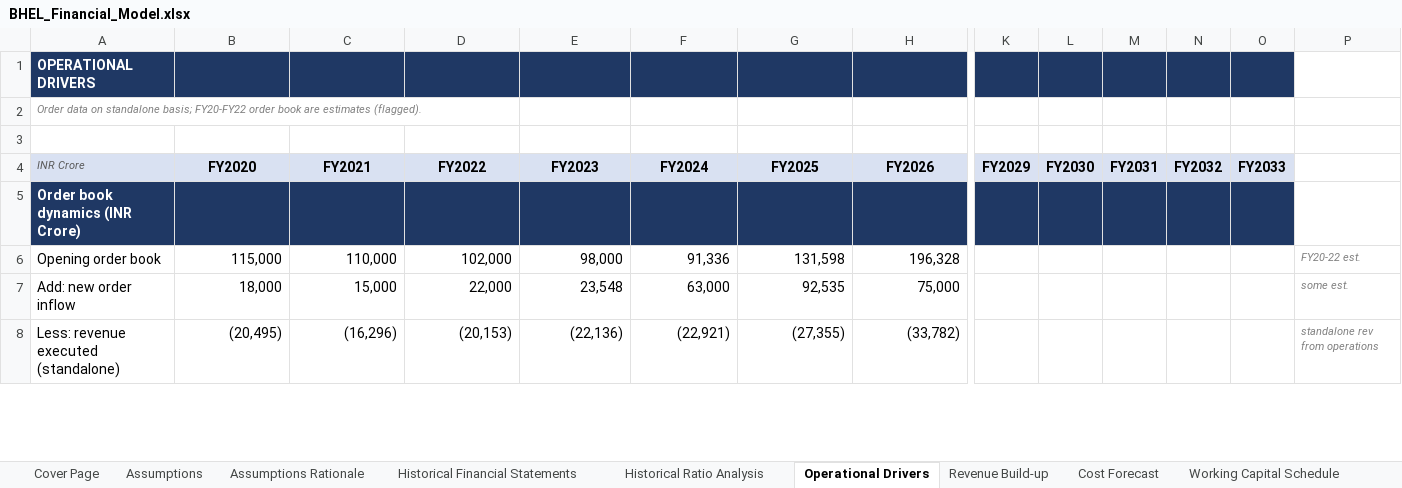
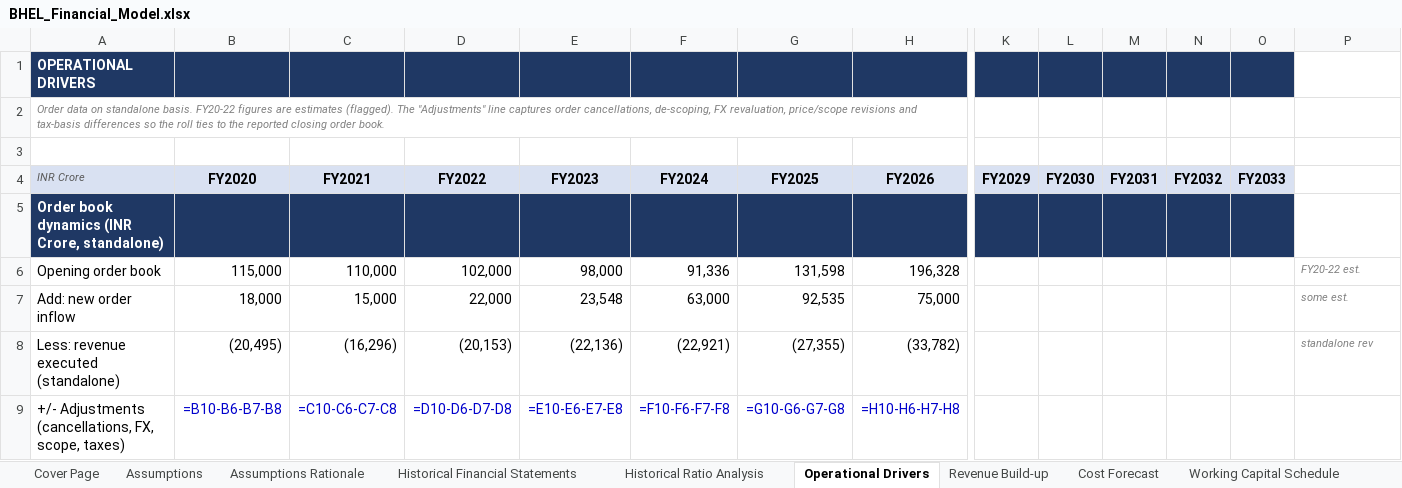
Before and after one commit to mbashivam897-rgb/BHEL, an Excel workbook: BHEL_Financial_Model.xlsx, sheet Operational Drivers, drawn as a sheet; only a part is shown, gaps mark what is left out; values as stored, in another font and other column widths than the file's, no borders; formulas without a stored value are shown as written; rows hold the shown columns only; the diff covers the shown part only; the diff names each change by its address in the sheet, - before the commit and + after, or states it on an @@ line.

Commit message:
Add order-book Adjustments line (cancellations/FX/scope/taxes) so historical roll ties to reported closing OB in both sheets

```diff
--- a/BHEL_Financial_Model.xlsx (sheet Operational Drivers)
+++ b/BHEL_Financial_Model.xlsx (sheet Operational Drivers)
-A2 (INR Crore): …on standalone basis; FY20-FY22 order book are estimates (flagged).
+A2 (INR Crore): …on standalone basis. FY20-22 figures are estimates (flagged). The "Adjustments" line captures order cancellations, de-scoping, FX revaluation, price/scope revisions and tax-basis differences so the roll ties to the reported closing order book.
-A5 (INR Crore): Order book dynamics (INR Crore)
+A5 (INR Crore): Order book dynamics (INR Crore, standalone)
-P8: standalone rev from operations
+P8: standalone rev
+row 9: +/- Adjustments (cancellations, FX, scope, taxes) | =B10-B6-B7-B8 | =C10-C6-C7-C8 | =D10-D6-D7-D8 | =E10-E6-E7-E8 | =F10-F6-F7-F8 | =G10-G6-G7-G8 | =H10-H6-H7-H8
```
Also changed, not shown: 2 added rows, 1 removed row and 23 edited cells elsewhere in this sheet, sheet Revenue Build-up, sheet Error Checks, sheet Cost Forecast, sheet Forecast Financial Statements, sheet Dashboard, charts or pictures, 1 other file.
